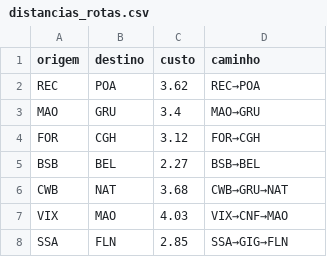
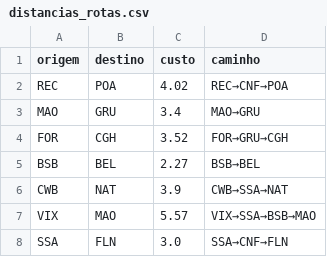
Before and after one commit to DeboraCASouza/projeto-grafos, a CSV file: out/metricas/distancias_rotas.csv, drawn as a sheet.

```diff
--- a/out/metricas/distancias_rotas.csv
+++ b/out/metricas/distancias_rotas.csv
@@ -1,8 +1,8 @@
 origem,destino,custo,caminho
-REC,POA,3.62,REC→POA
+REC,POA,4.02,REC→CNF→POA
 MAO,GRU,3.4,MAO→GRU
-FOR,CGH,3.12,FOR→CGH
+FOR,CGH,3.52,FOR→GRU→CGH
 BSB,BEL,2.27,BSB→BEL
-CWB,NAT,3.68,CWB→GRU→NAT
-VIX,MAO,4.03,VIX→CNF→MAO
-SSA,FLN,2.85,SSA→GIG→FLN
+CWB,NAT,3.9,CWB→SSA→NAT
+VIX,MAO,5.57,VIX→SSA→BSB→MAO
+SSA,FLN,3.0,SSA→CNF→FLN
```
Also changed, not shown: out/metricas/ego_aeroportos.csv, 35 other files.
